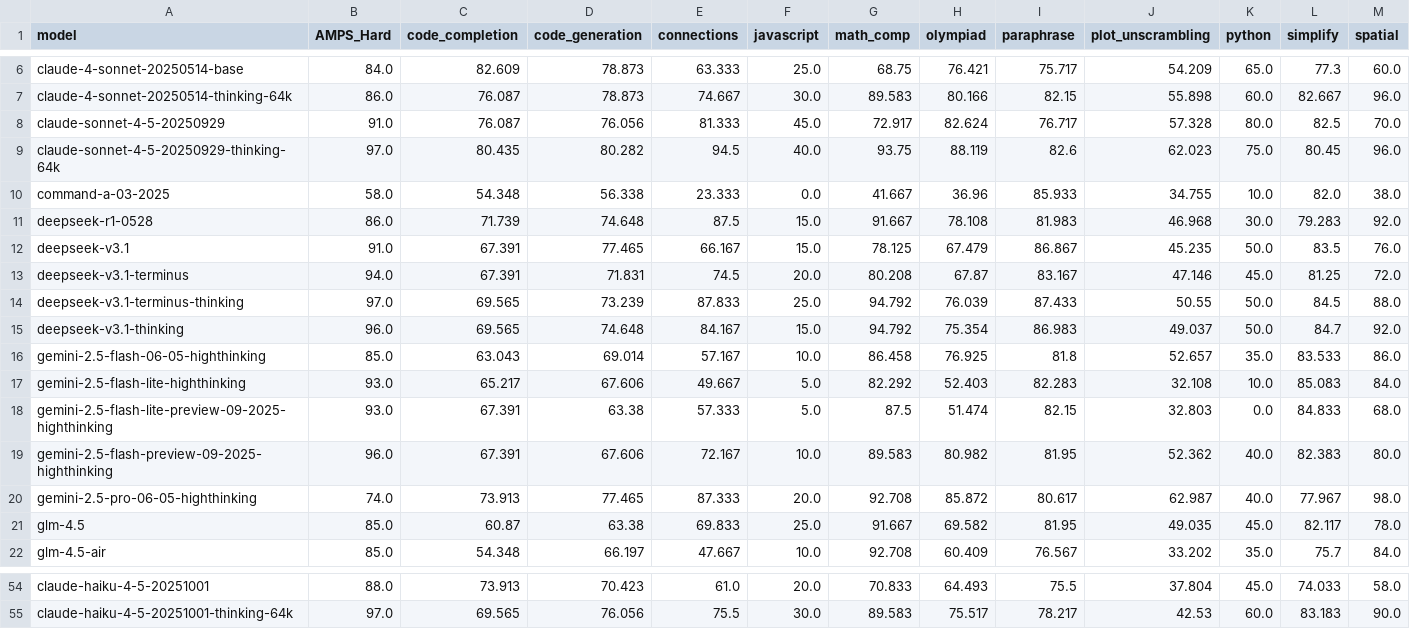
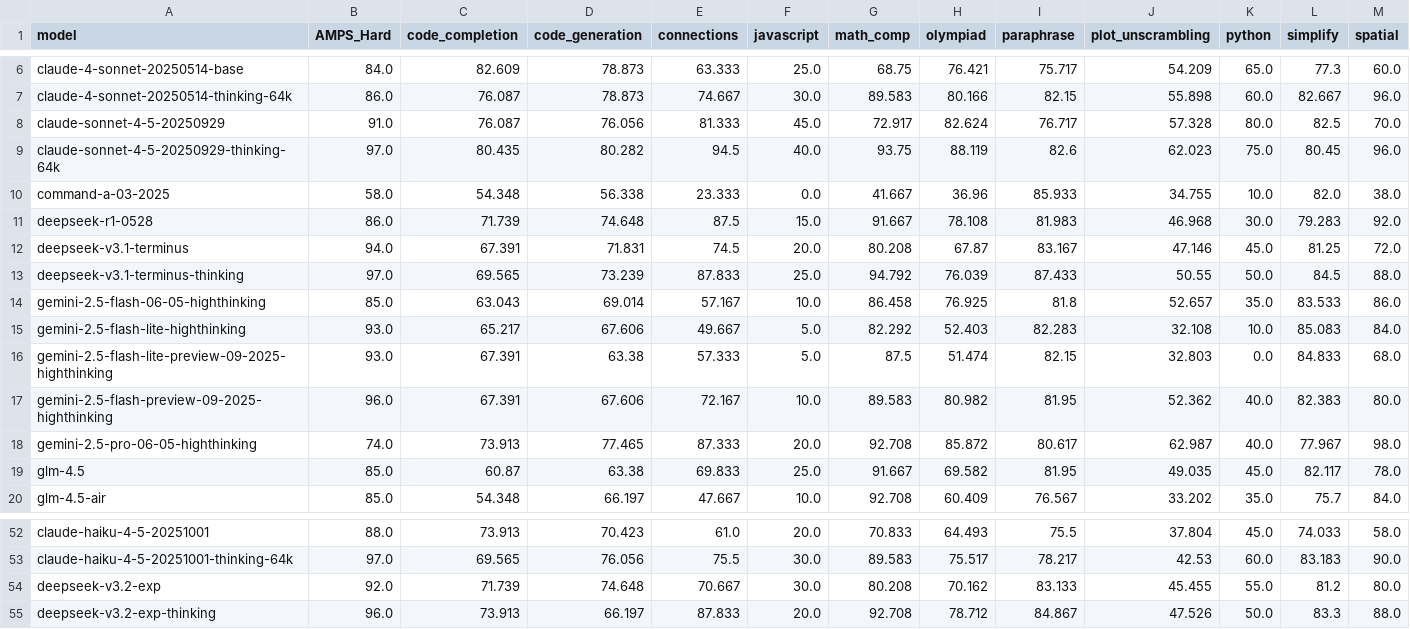
Before and after one commit to LiveBench/livebench.github.io, a CSV file: table_2025_05_30.csv, drawn as a sheet; only a part is shown, gaps mark what is left out; removed rows and columns are numbered as before the commit, all else as after; rows hold the shown columns only; the diff names each change by its address in the sheet, - before the commit and + after, or states it on an @@ line.

```diff
--- a/table_2025_05_30.csv
+++ b/table_2025_05_30.csv
-row 12: deepseek-v3.1 | 91.0 | 67.391 | 77.465 | 66.167 | 15.0 | 78.125 | 67.479 | 86.867 | 45.235 | 50.0 | 83.5 | 76.0
-row 15: deepseek-v3.1-thinking | 96.0 | 69.565 | 74.648 | 84.167 | 15.0 | 94.792 | 75.354 | 86.983 | 49.037 | 50.0 | 84.7 | 92.0
+row 54: deepseek-v3.2-exp | 92.0 | 71.739 | 74.648 | 70.667 | 30.0 | 80.208 | 70.162 | 83.133 | 45.455 | 55.0 | 81.2 | 80.0
+row 55: deepseek-v3.2-exp-thinking | 96.0 | 73.913 | 66.197 | 87.833 | 20.0 | 92.708 | 78.712 | 84.867 | 47.526 | 50.0 | 83.3 | 88.0
```
Also changed, not shown: 7 other files.
